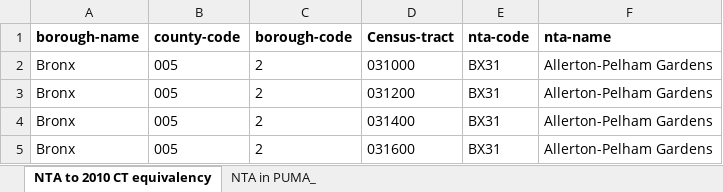
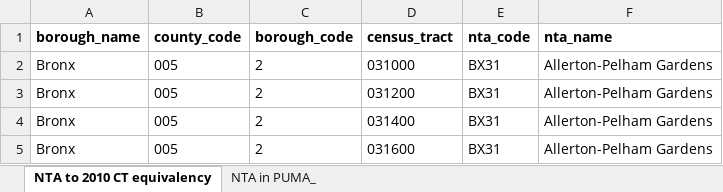
Before and after one commit to TangoYankee/nyc-lodes, an Excel workbook: data/nyc_2010_census_tract_nta_equiv.xlsx, sheet NTA to 2010 CT equivalency, drawn as a sheet; only a part is shown; values as stored, in another font and other column widths than the file's, no borders; the diff names each change by its address in the sheet, - before the commit and + after, or states it on an @@ line.

```diff
--- a/data/nyc_2010_census_tract_nta_equiv.xlsx (sheet NTA to 2010 CT equivalency)
+++ b/data/nyc_2010_census_tract_nta_equiv.xlsx (sheet NTA to 2010 CT equivalency)
-A1: borough-name
+A1: borough_name
-B1: county-code
+B1: county_code
-C1: borough-code
+C1: borough_code
-D1: Census-tract
+D1: census_tract
-E1: nta-code
+E1: nta_code
-F1: nta-name
+F1: nta_name
```
Also changed, not shown: 2 other files.
